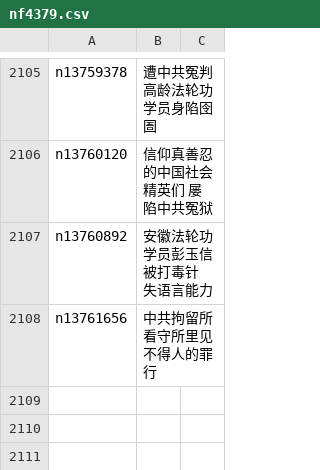
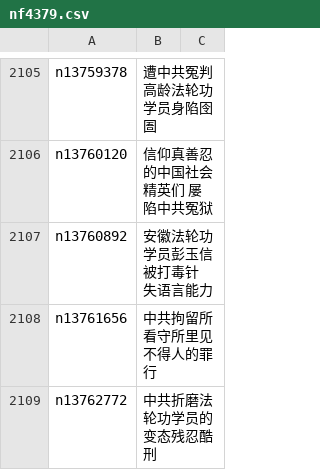
Before and after one commit to easy2view/epoch-special, a CSV file: indexes/nf4379.csv, drawn as a sheet; only a part is shown, gaps mark what is left out.

```diff
--- a/indexes/nf4379.csv
+++ b/indexes/nf4379.csv
@@ -2108 +2108,2 @@ n13760892,安徽法轮功学员彭玉信被打毒针 失语言能力
 n13761656,中共拘留所看守所里见不得人的罪行
+n13762772,中共折磨法轮功学员的变态残忍酷刑
```
Also changed, not shown: 21 other files.
